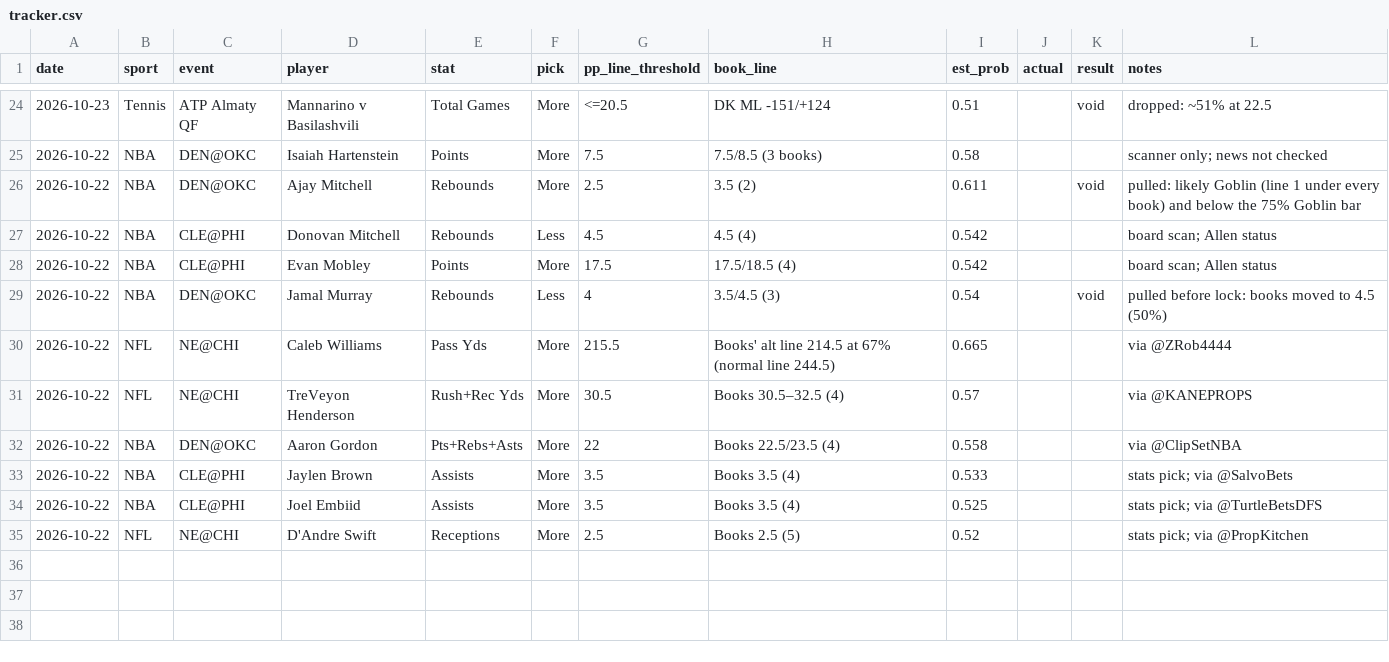
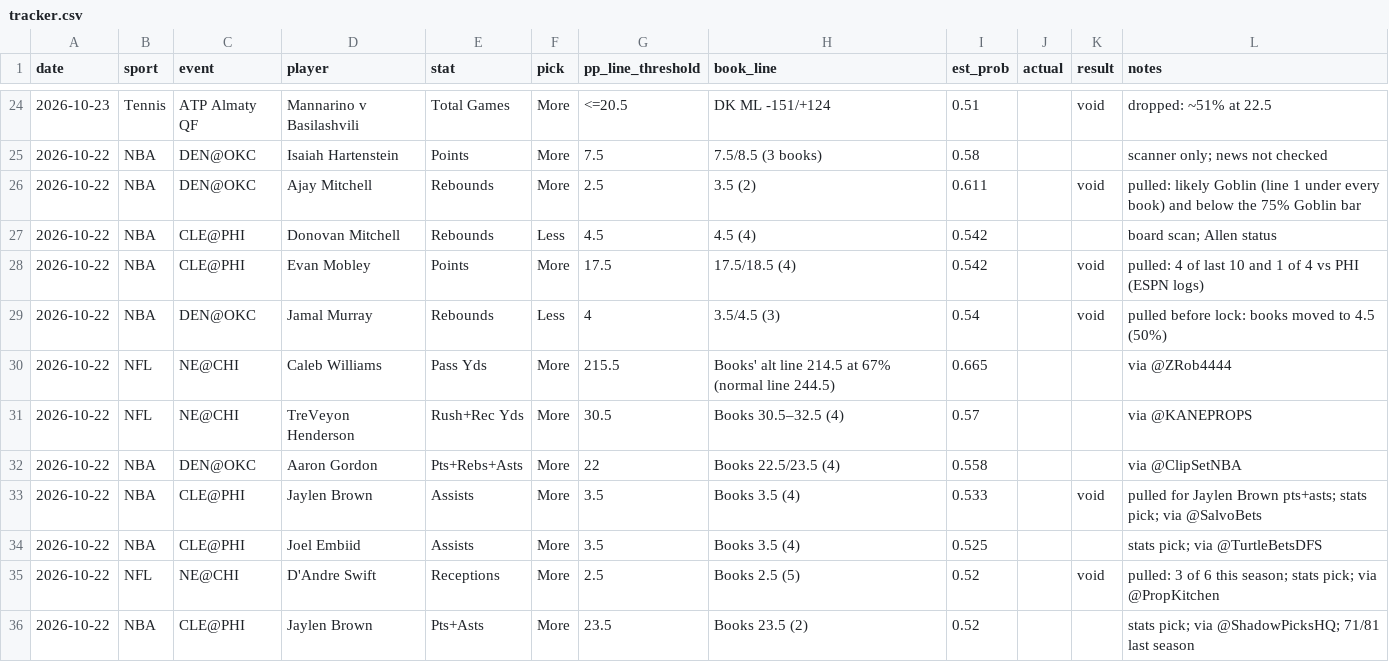
Before and after one commit to Luc-JSL/Parlay-Automation, a CSV file: results/tracker.csv, drawn as a sheet; only a part is shown, gaps mark what is left out.

```diff
--- a/results/tracker.csv
+++ b/results/tracker.csv
@@ -27,3 +27,3 @@ date,sport,event,player,stat,pick,pp_line_threshold,book_line,est_prob,actual,re
 2026-10-22,NBA,CLE@PHI,Donovan Mitchell,Rebounds,Less,4.5,4.5 (4),0.542,,,board scan; Allen status
-2026-10-22,NBA,CLE@PHI,Evan Mobley,Points,More,17.5,17.5/18.5 (4),0.542,,,board scan; Allen status
+2026-10-22,NBA,CLE@PHI,Evan Mobley,Points,More,17.5,17.5/18.5 (4),0.542,,void,pulled: 4 of last 10 and 1 of 4 vs PHI (ESPN logs)
 2026-10-22,NBA,DEN@OKC,Jamal Murray,Rebounds,Less,4,3.5/4.5 (3),0.54,,void,pulled before lock: books moved to 4.5 (50%)
@@ -32,4 +32,5 @@ date,sport,event,player,stat,pick,pp_line_threshold,book_line,est_prob,actual,re
 2026-10-22,NBA,DEN@OKC,Aaron Gordon,Pts+Rebs+Asts,More,22,Books 22.5/23.5 (4),0.558,,,via @ClipSetNBA
-2026-10-22,NBA,CLE@PHI,Jaylen Brown,Assists,More,3.5,Books 3.5 (4),0.533,,,stats pick; via @SalvoBets
+2026-10-22,NBA,CLE@PHI,Jaylen Brown,Assists,More,3.5,Books 3.5 (4),0.533,,void,pulled for Jaylen Brown pts+asts; stats pick; via @SalvoBets
 2026-10-22,NBA,CLE@PHI,Joel Embiid,Assists,More,3.5,Books 3.5 (4),0.525,,,stats pick; via @TurtleBetsDFS
-2026-10-22,NFL,NE@CHI,D'Andre Swift,Receptions,More,2.5,Books 2.5 (5),0.52,,,stats pick; via @PropKitchen
+2026-10-22,NFL,NE@CHI,D'Andre Swift,Receptions,More,2.5,Books 2.5 (5),0.52,,void,pulled: 3 of 6 this season; stats pick; via @PropKitchen
+2026-10-22,NBA,CLE@PHI,Jaylen Brown,Pts+Asts,More,23.5,Books 23.5 (2),0.52,,,stats pick; via @ShadowPicksHQ; 71/81 last season
```
Also changed, not shown: 4 other files.
